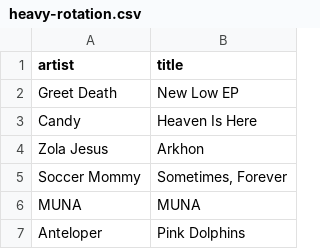
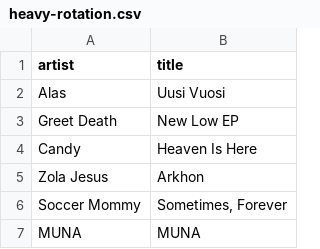
Before and after one commit to my-slab/music-scrapers, a CSV file: data/stereogum/heavy-rotation.csv, drawn as a sheet; only a part is shown; the shorter side is filled out with more unchanged rows.

Commit message:
chore: update data

```diff
--- a/data/stereogum/heavy-rotation.csv
+++ b/data/stereogum/heavy-rotation.csv
@@ -1,2 +1,3 @@
 artist,title
+Alas,Uusi Vuosi
 Greet Death,New Low EP
```
